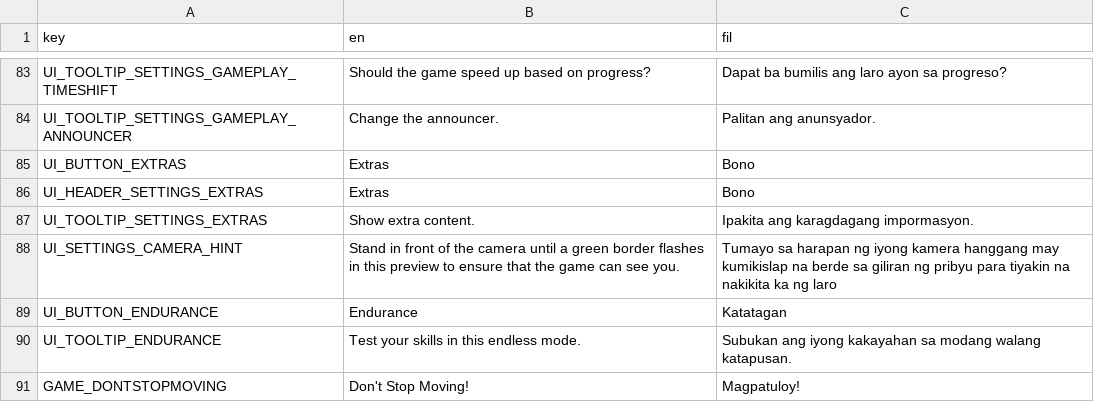
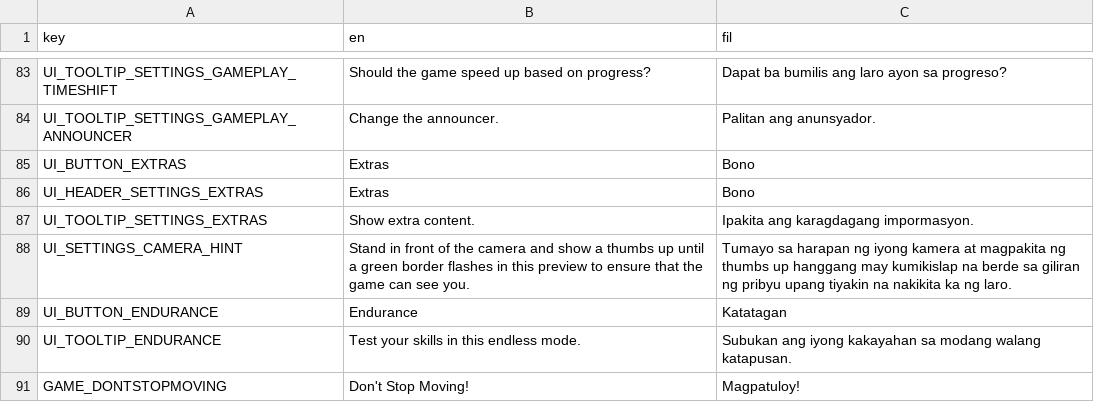
Before and after one commit to LeNitrous/party-time, a CSV file: source/locale/locale.csv, drawn as a sheet; only a part is shown, gaps mark what is left out.

```diff
--- a/source/locale/locale.csv
+++ b/source/locale/locale.csv
@@ -87,3 +87,3 @@ UI_HEADER_SETTINGS_EXTRAS,Extras,Bono
 UI_TOOLTIP_SETTINGS_EXTRAS,Show extra content.,Ipakita ang karagdagang impormasyon.
-UI_SETTINGS_CAMERA_HINT,Stand in front of the camera until a green border flashes in this preview to ensure that the game can see you.,Tumayo sa harapan ng iyong kamera hanggang may kumikislap na berde sa giliran ng pribyu para tiyakin na nakikita ka ng laro
+UI_SETTINGS_CAMERA_HINT,Stand in front of the camera and show a thumbs up until a green border flashes in this preview to ensure that the game can see you.,Tumayo sa harapan ng iyong kamera at magpakita ng thumbs up hanggang may kumikislap na berde sa giliran ng pribyu upang tiyakin na nakikita ka ng laro.
 UI_BUTTON_ENDURANCE,Endurance,Katatagan
```
Also changed, not shown: 24 other files.
